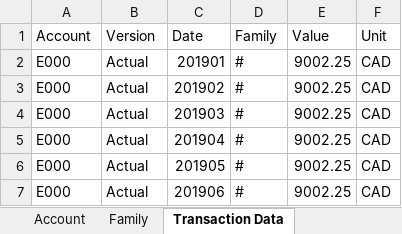
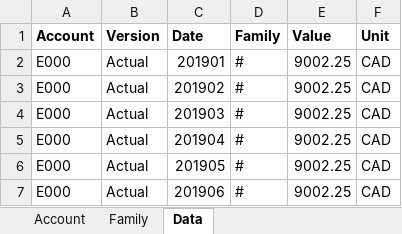
Before and after one commit to UladzislauPralat/SAC, an Excel workbook: HouseholdPlanningModel/HouseholdPlanningModel.xlsx, sheet Data, drawn as a sheet; only a part is shown; values as stored, in another font and other column widths than the file's, no borders; the diff names each change by its address in the sheet, - before the commit and + after, or states it on an @@ line.

Commit message:
Household Planning Model
Household Planning Model

```diff
--- a/HouseholdPlanningModel/HouseholdPlanningModel.xlsx (sheet Data)
+++ b/HouseholdPlanningModel/HouseholdPlanningModel.xlsx (sheet Data)
-sheet tab: Transaction Data
+sheet tab: Data
-A1:F1 bold: off
+A1:F1 bold: on
```
